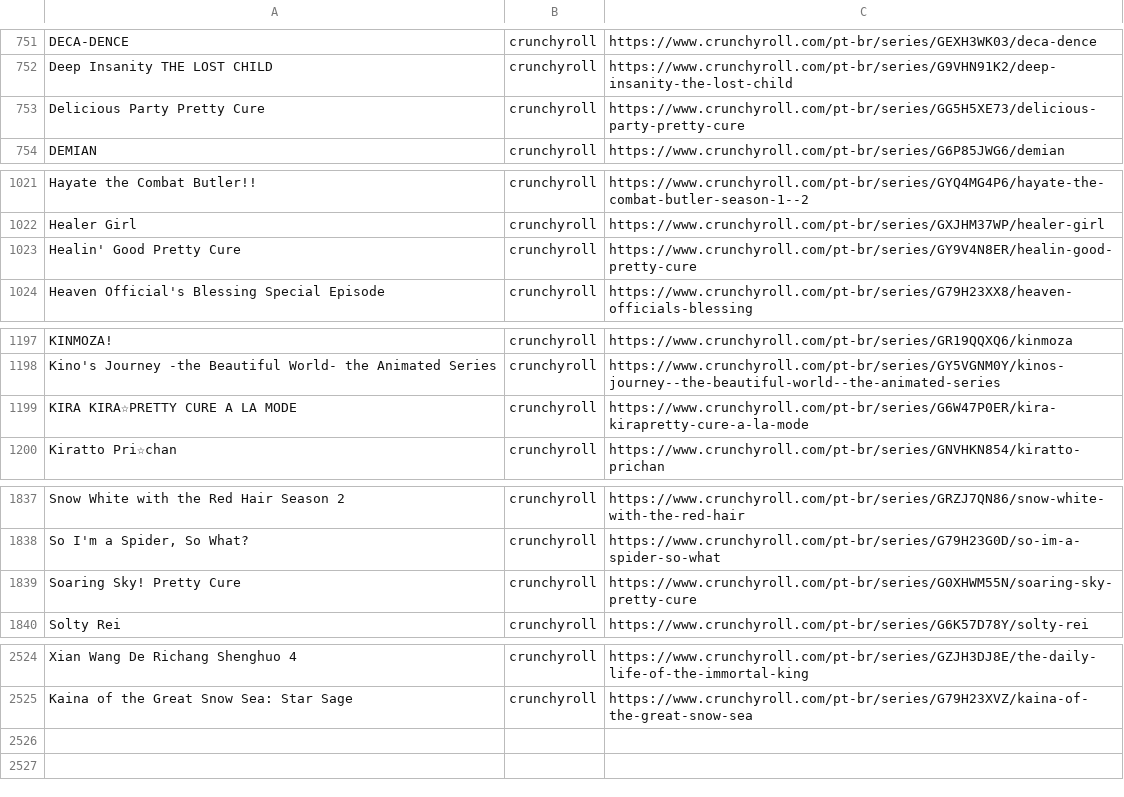
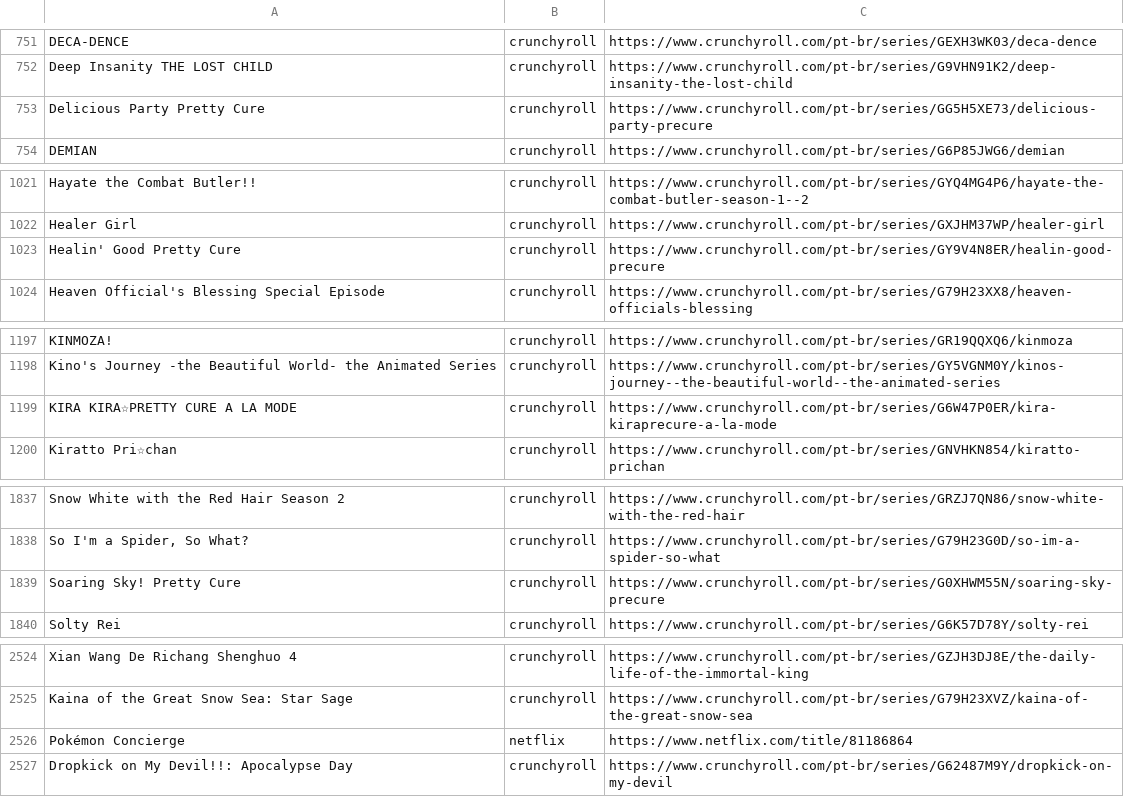
Before and after one commit to SantosThiago/Aniwatch_site, a CSV file: animes.csv, drawn as a sheet; only a part is shown, gaps mark what is left out.

```diff
--- a/animes.csv
+++ b/animes.csv
@@ -752,3 +752,3 @@ DECA-DENCE,crunchyroll,https://www.crunchyroll.com/pt-br/series/GEXH3WK03/deca-d
 Deep Insanity THE LOST CHILD,crunchyroll,https://www.crunchyroll.com/pt-br/series/G9VHN91K2/deep-insanity-the-lost-child
-Delicious Party Pretty Cure,crunchyroll,https://www.crunchyroll.com/pt-br/series/GG5H5XE73/delicious-party-pretty-cure
+Delicious Party Pretty Cure,crunchyroll,https://www.crunchyroll.com/pt-br/series/GG5H5XE73/delicious-party-precure
 DEMIAN,crunchyroll,https://www.crunchyroll.com/pt-br/series/G6P85JWG6/demian
@@ -1022,3 +1022,3 @@ Hayate the Combat Butler!!,crunchyroll,https://www.crunchyroll.com/pt-br/series/
 Healer Girl,crunchyroll,https://www.crunchyroll.com/pt-br/series/GXJHM37WP/healer-girl
-Healin' Good Pretty Cure,crunchyroll,https://www.crunchyroll.com/pt-br/series/GY9V4N8ER/healin-good-pretty-cure
+Healin' Good Pretty Cure,crunchyroll,https://www.crunchyroll.com/pt-br/series/GY9V4N8ER/healin-good-precure
 Heaven Official's Blessing Special Episode,crunchyroll,https://www.crunchyroll.com/pt-br/series/G79H23XX8/heaven-officials-blessing
@@ -1198,3 +1198,3 @@ KINMOZA!,crunchyroll,https://www.crunchyroll.com/pt-br/series/GR19QQXQ6/kinmoza
 Kino's Journey -the Beautiful World- the Animated Series,crunchyroll,https://www.crunchyroll.com/pt-br/series/GY5VGNM0Y/kinos-journey--the-beautiful-world--the-animated-series
-KIRA KIRA☆PRETTY CURE A LA MODE,crunchyroll,https://www.crunchyroll.com/pt-br/series/G6W47P0ER/kira-kirapretty-cure-a-la-mode
+KIRA KIRA☆PRETTY CURE A LA MODE,crunchyroll,https://www.crunchyroll.com/pt-br/series/G6W47P0ER/kira-kiraprecure-a-la-mode
 Kiratto Pri☆chan,crunchyroll,https://www.crunchyroll.com/pt-br/series/GNVHKN854/kiratto-prichan
@@ -1838,3 +1838,3 @@ Snow White with the Red Hair Season 2,crunchyroll,https://www.crunchyroll.com/pt
 "So I'm a Spider, So What?",crunchyroll,https://www.crunchyroll.com/pt-br/series/G79H23G0D/so-im-a-spider-so-what
-Soaring Sky! Pretty Cure,crunchyroll,https://www.crunchyroll.com/pt-br/series/G0XHWM55N/soaring-sky-pretty-cure
+Soaring Sky! Pretty Cure,crunchyroll,https://www.crunchyroll.com/pt-br/series/G0XHWM55N/soaring-sky-precure
 Solty Rei,crunchyroll,https://www.crunchyroll.com/pt-br/series/G6K57D78Y/solty-rei
@@ -2525 +2525,3 @@ Xian Wang De Richang Shenghuo 4,crunchyroll,https://www.crunchyroll.com/pt-br/se
 Kaina of the Great Snow Sea: Star Sage,crunchyroll,https://www.crunchyroll.com/pt-br/series/G79H23XVZ/kaina-of-the-great-snow-sea
+Pokémon Concierge,netflix,https://www.netflix.com/title/81186864
+Dropkick on My Devil!!: Apocalypse Day,crunchyroll,https://www.crunchyroll.com/pt-br/series/G62487M9Y/dropkick-on-my-devil
```
Also changed, not shown: 1 other file.
